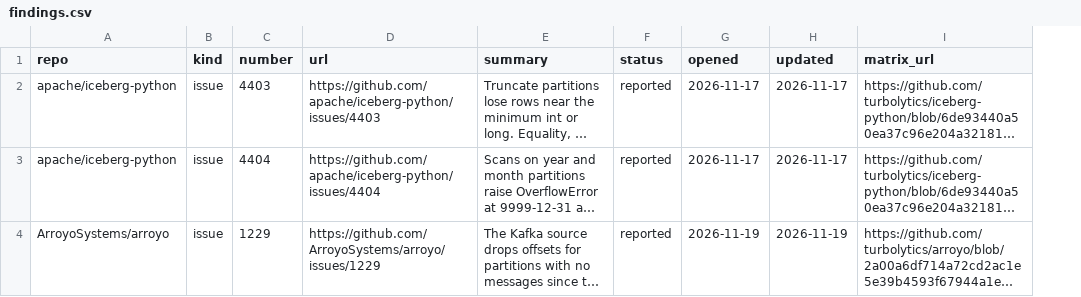
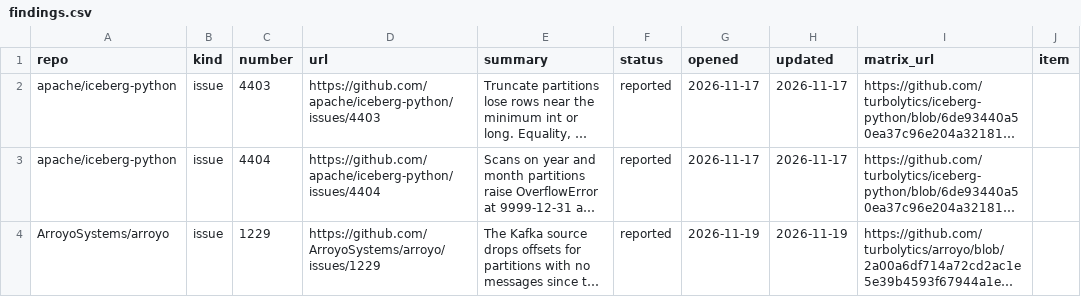
Before and after one commit to turbolytics/temper, a CSV file: findings/findings.csv, drawn as a sheet; only a part is shown; long unchanged cells end in …; the diff covers the shown part only; the diff names each change by its address in the sheet, - before the commit and + after, or states it on an @@ line.

```diff
--- a/findings/findings.csv
+++ b/findings/findings.csv
+column J (item), empty
```
Also changed, not shown: 3 added rows and 5 edited cells elsewhere in this file, 6 other files.
